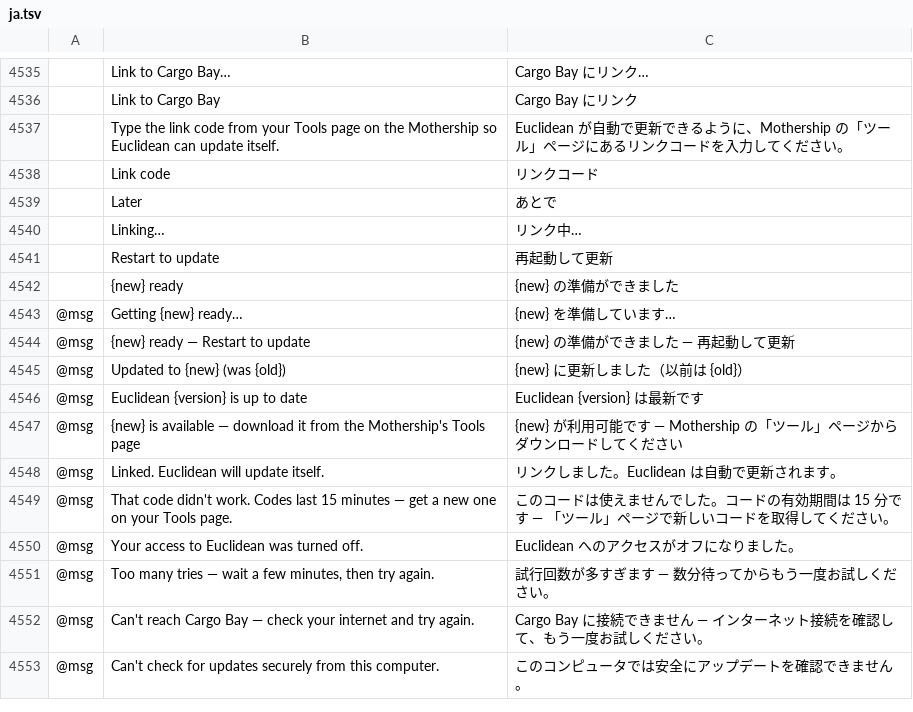
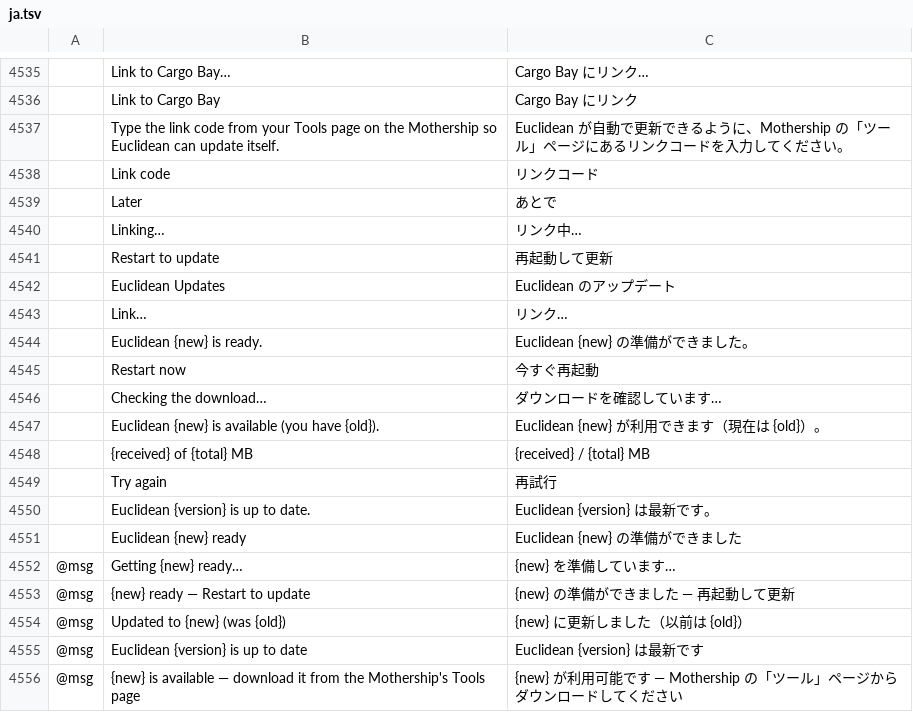
Before and after one commit to eccentricexecutioners-spec/euclidean, a TSV file: crates/ui-egui/src/i18n/ja.tsv, drawn as a sheet; only a part is shown, gaps mark what is left out; the shorter side is filled out with more unchanged rows; removed rows and columns are numbered as before the commit, all else as after; the diff names each change by its address in the sheet, - before the commit and + after, or states it on an @@ line.

```diff
--- a/crates/ui-egui/src/i18n/ja.tsv
+++ b/crates/ui-egui/src/i18n/ja.tsv
-row 4542:  | {new} ready | {new} の準備ができました
+row 4542:  | Euclidean Updates | Euclidean のアップデート
+row 4543:  | Link… | リンク…
+row 4544:  | Euclidean {new} is ready. | Euclidean {new} の準備ができました。
+row 4545:  | Restart now | 今すぐ再起動
+row 4546:  | Checking the download… | ダウンロードを確認しています…
+row 4547:  | Euclidean {new} is available (you have {old}). | Euclidean {new} が利用できます（現在は {old}）。
+row 4548:  | {received} of {total} MB | {received} / {total} MB
+row 4549:  | Try again | 再試行
+row 4550:  | Euclidean {version} is up to date. | Euclidean {version} は最新です。
+row 4551:  | Euclidean {new} ready | Euclidean {new} の準備ができました
```
Also changed, not shown: crates/ui-egui/src/i18n/hu.tsv, crates/ui-egui/src/i18n/ko.tsv, 17 other files.
